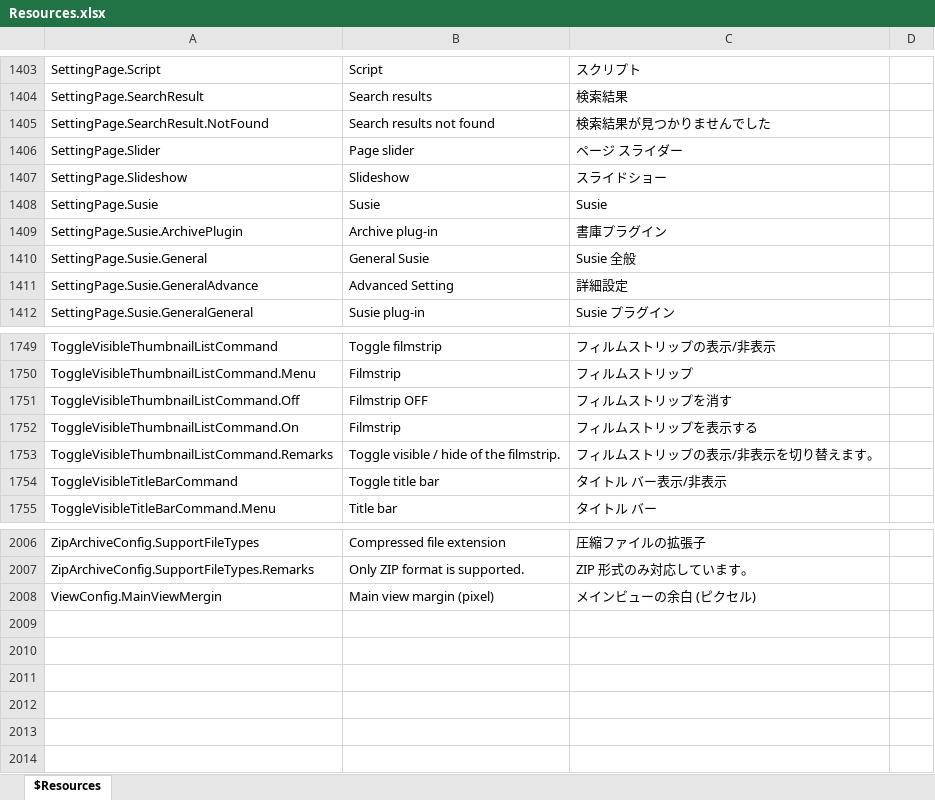
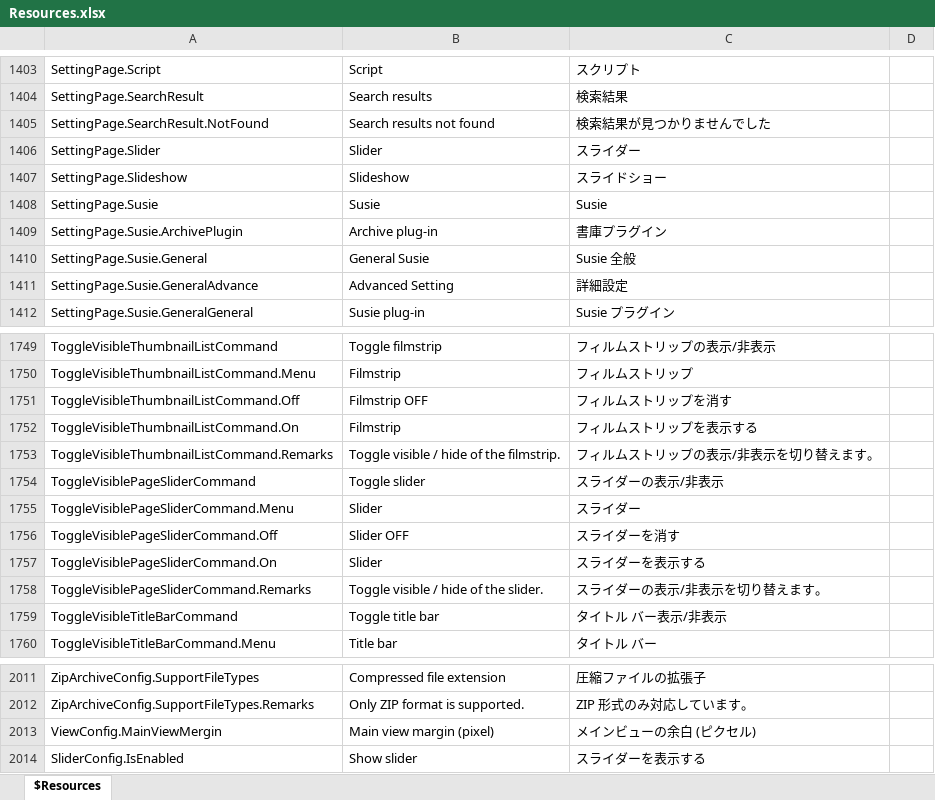
Before and after one commit to karma-sun/neeview, an Excel workbook: Language/Resources.xlsx, sheet $Resources, drawn as a sheet; only a part is shown, gaps mark what is left out; values as stored, in another font and other column widths than the file's, no borders; the diff names each change by its address in the sheet, - before the commit and + after, or states it on an @@ line.

Commit message:
スライダー表示ON/OFFコマンド追加

```diff
--- a/Language/Resources.xlsx (sheet $Resources)
+++ b/Language/Resources.xlsx (sheet $Resources)
-B1406: Page slider
+B1406: Slider
-C1406: ページ スライダー
+C1406: スライダー
+row 1754: ToggleVisiblePageSliderCommand | Toggle slider | スライダーの表示/非表示
+row 1755: ToggleVisiblePageSliderCommand.Menu | Slider | スライダー
+row 1756: ToggleVisiblePageSliderCommand.Off | Slider OFF | スライダーを消す
+row 1757: ToggleVisiblePageSliderCommand.On | Slider | スライダーを表示する
+row 1758: ToggleVisiblePageSliderCommand.Remarks | Toggle visible / hide of the slider. | スライダーの表示/非表示を切り替えます。
+row 2014: SliderConfig.IsEnabled | Show slider | スライダーを表示する
```
Also changed, not shown: 11 other files.
